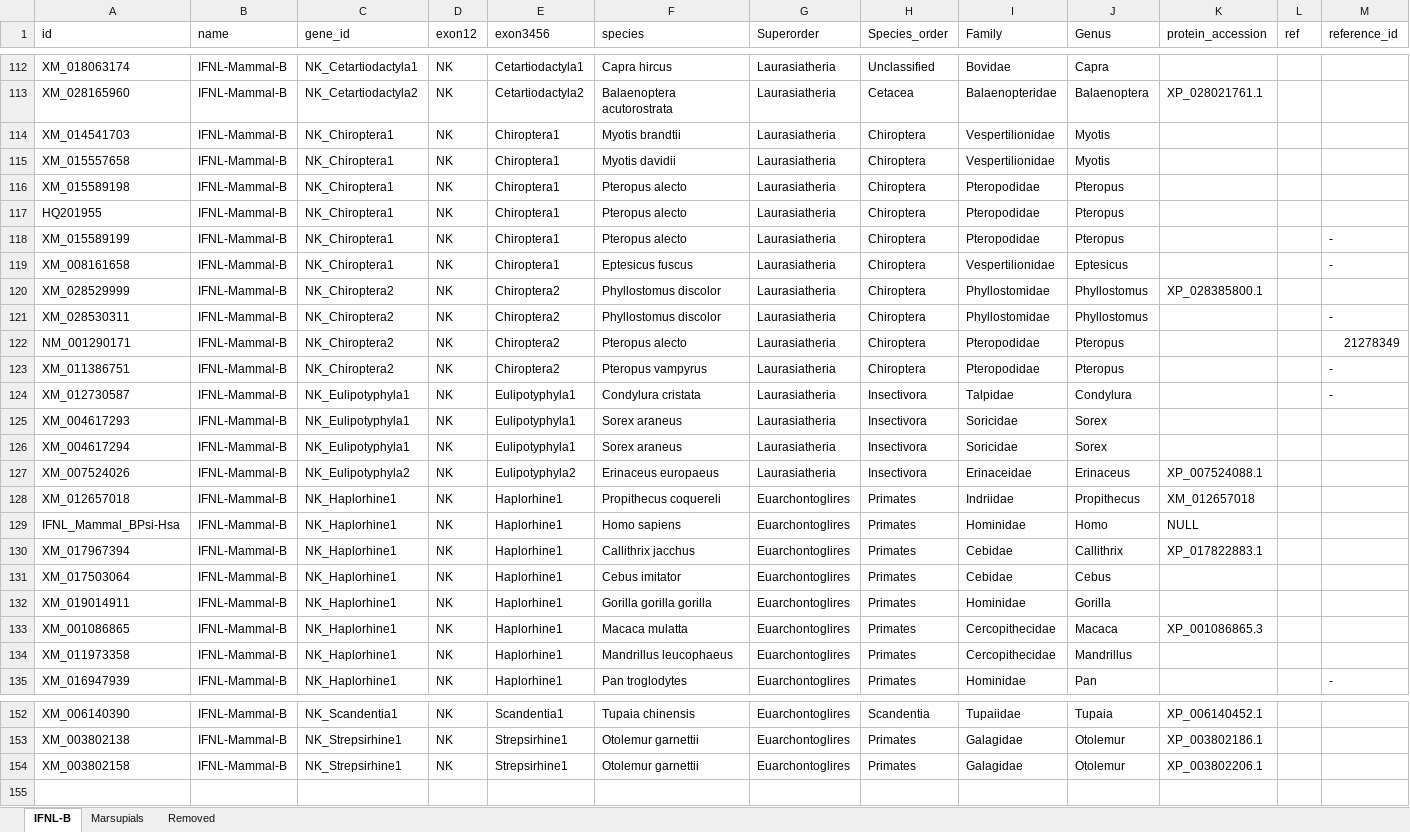
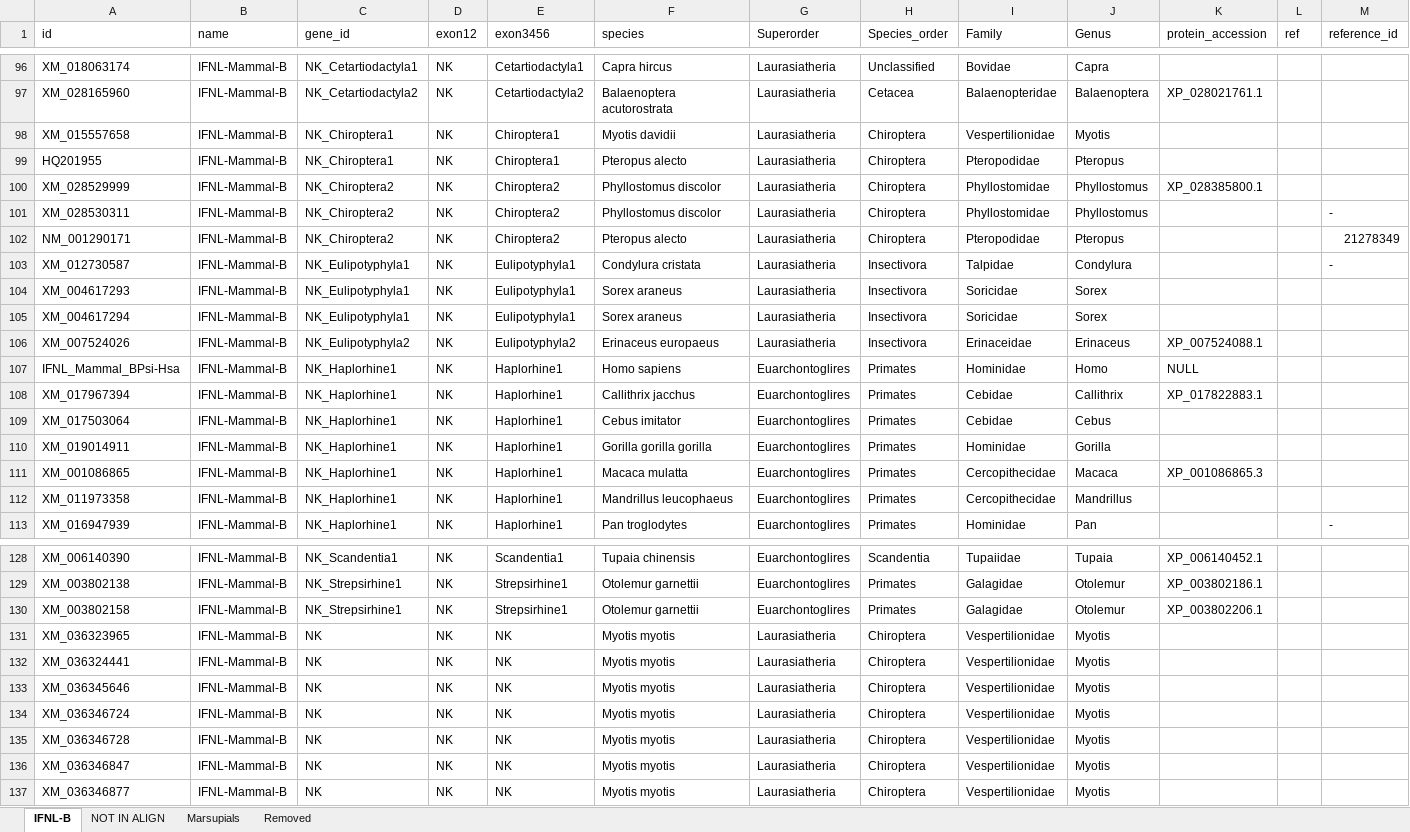
Before and after one commit to giffordlabcvr/IFNL-Evolution, an Excel workbook: tabular/refseq-lineage/ifnl-curated-side-data-mammalia-b.xlsx, sheet IFNL-B, drawn as a sheet; only a part is shown, gaps mark what is left out; values as stored, in another font and other column widths than the file's, no cell formats; removed rows and columns are numbered as before the commit, all else as after; the diff covers the shown part only; the diff names each change by its address in the sheet, - before the commit and + after, or states it on an @@ line.

```diff
--- a/tabular/refseq-lineage/ifnl-curated-side-data-mammalia-b.xlsx (sheet IFNL-B)
+++ b/tabular/refseq-lineage/ifnl-curated-side-data-mammalia-b.xlsx (sheet IFNL-B)
+sheet tab: NOT IN ALIGN
-row 114: XM_014541703 | IFNL-Mammal-B | NK_Chiroptera1 | NK | Chiroptera1 | Myotis brandtii | Laurasiatheria | Chiroptera | Vespertilionidae | Myotis
-row 116: XM_015589198 | IFNL-Mammal-B | NK_Chiroptera1 | NK | Chiroptera1 | Pteropus alecto | Laurasiatheria | Chiroptera | Pteropodidae | Pteropus
-row 118: XM_015589199 | IFNL-Mammal-B | NK_Chiroptera1 | NK | Chiroptera1 | Pteropus alecto | Laurasiatheria | Chiroptera | Pteropodidae | Pteropus |  |  | -
-row 119: XM_008161658 | IFNL-Mammal-B | NK_Chiroptera1 | NK | Chiroptera1 | Eptesicus fuscus | Laurasiatheria | Chiroptera | Vespertilionidae | Eptesicus |  |  | -
-row 123: XM_011386751 | IFNL-Mammal-B | NK_Chiroptera2 | NK | Chiroptera2 | Pteropus vampyrus | Laurasiatheria | Chiroptera | Pteropodidae | Pteropus |  |  | -
-row 128: XM_012657018 | IFNL-Mammal-B | NK_Haplorhine1 | NK | Haplorhine1 | Propithecus coquereli | Euarchontoglires | Primates | Indriidae | Propithecus | XM_012657018
+row 131: XM_036323965 | IFNL-Mammal-B | NK | NK | NK | Myotis myotis | Laurasiatheria | Chiroptera | Vespertilionidae | Myotis
+row 132: XM_036324441 | IFNL-Mammal-B | NK | NK | NK | Myotis myotis | Laurasiatheria | Chiroptera | Vespertilionidae | Myotis
+row 133: XM_036345646 | IFNL-Mammal-B | NK | NK | NK | Myotis myotis | Laurasiatheria | Chiroptera | Vespertilionidae | Myotis
+row 134: XM_036346724 | IFNL-Mammal-B | NK | NK | NK | Myotis myotis | Laurasiatheria | Chiroptera | Vespertilionidae | Myotis
+row 135: XM_036346728 | IFNL-Mammal-B | NK | NK | NK | Myotis myotis | Laurasiatheria | Chiroptera | Vespertilionidae | Myotis
+row 136: XM_036346847 | IFNL-Mammal-B | NK | NK | NK | Myotis myotis | Laurasiatheria | Chiroptera | Vespertilionidae | Myotis
+row 137: XM_036346877 | IFNL-Mammal-B | NK | NK | NK | Myotis myotis | Laurasiatheria | Chiroptera | Vespertilionidae | Myotis
```
Also changed, not shown: 18 removed rows elsewhere in this sheet, cell formats, tabular/refseq-core/ifnl-refseq-side-data.xlsx, tabular/refseq-lineage/ifnl-curated-side-data-mammalia-a.xlsx, 9 other files.
